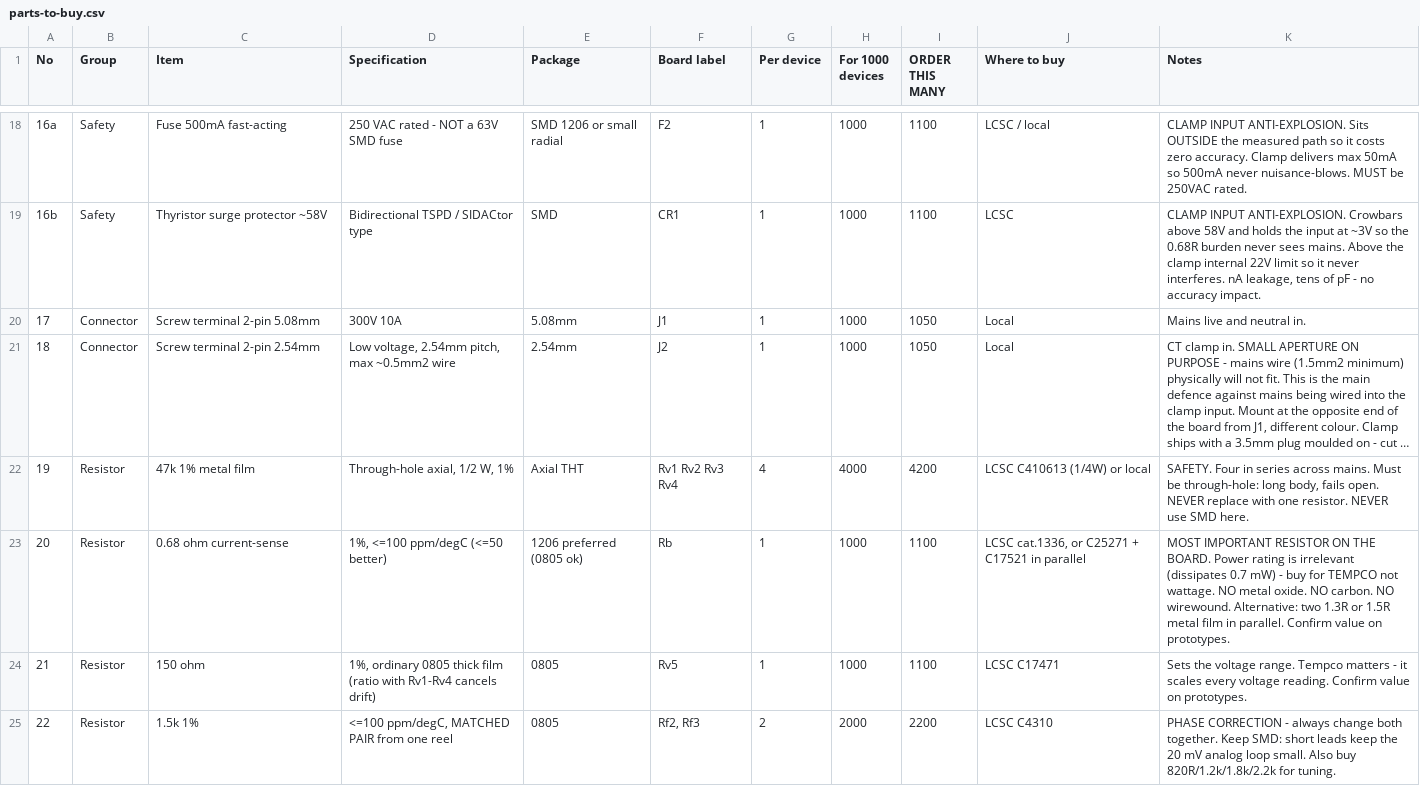
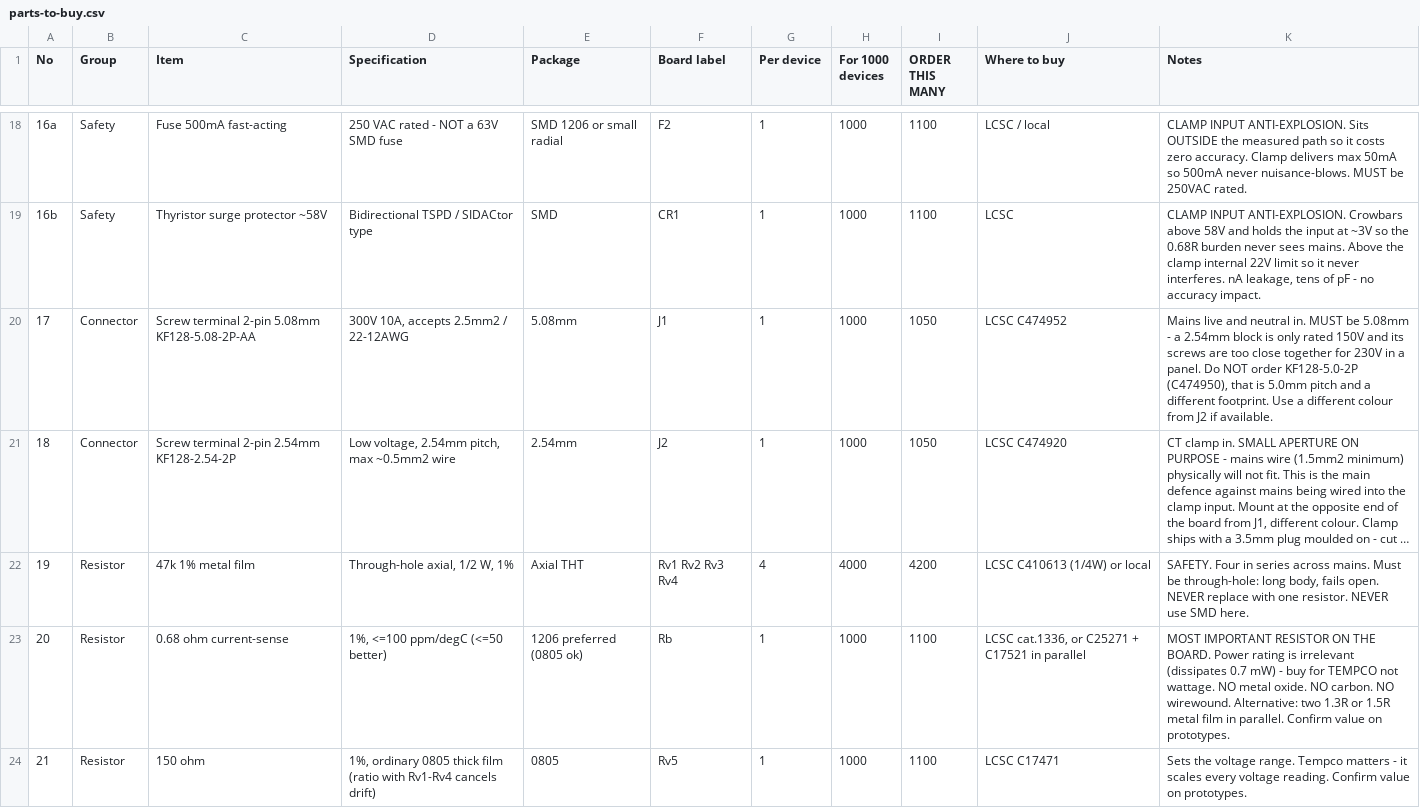
Before and after one commit to FOXSPEED99/BleuLand-Smart-Power-Meter, a CSV file: hardware/parts-to-buy.csv, drawn as a sheet; only a part is shown, gaps mark what is left out; the shorter side is filled out with more unchanged rows; long unchanged cells end in …; the diff names each change by its address in the sheet, - before the commit and + after, or states it on an @@ line.

```diff
--- a/hardware/parts-to-buy.csv
+++ b/hardware/parts-to-buy.csv
-C20 (Item): Screw terminal 2-pin 5.08mm
+C20 (Item): Screw terminal 2-pin 5.08mm KF128-5.08-2P-AA
-D20 (Specification): 300V 10A
+D20 (Specification): 300V 10A, accepts 2.5mm2 / 22-12AWG
-J20 (Where to buy): Local
+J20 (Where to buy): LCSC C474952
-K20 (Notes): …neutral in.
+K20 (Notes): …neutral in. MUST be 5.08mm - a 2.54mm block is only rated 150V and its screws are too close together for 230V in a panel. Do NOT order KF128-5.0-2P (C474950), that is 5.0mm pitch and a different footprint. Use a different colour from J2 if available.
-C21 (Item): Screw terminal 2-pin 2.54mm
+C21 (Item): Screw terminal 2-pin 2.54mm KF128-2.54-2P
-J21 (Where to buy): Local
+J21 (Where to buy): LCSC C474920
```
Also changed, not shown: 1 other file.
